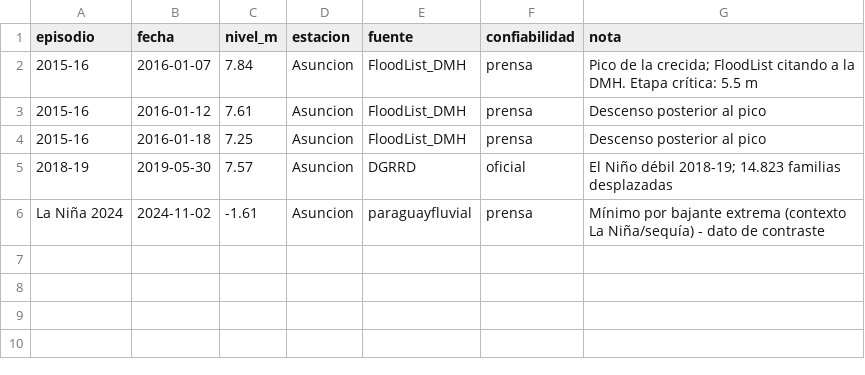
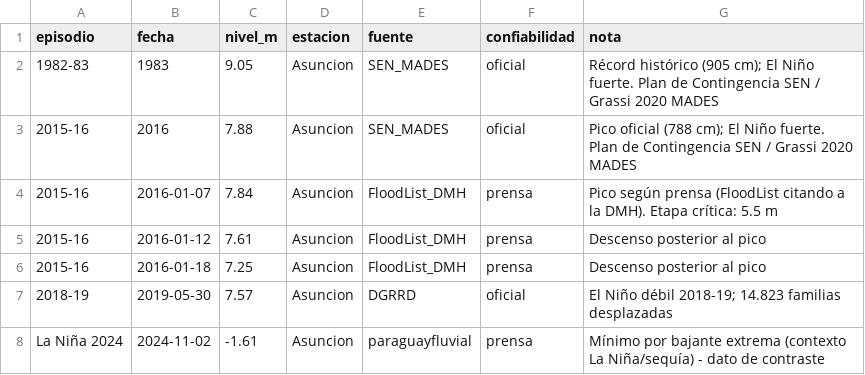
Before and after one commit to angietrinidad/seguimiento_el_nino, a CSV file: datos/nivel-rio-paraguay.csv, drawn as a sheet.

```diff
--- a/datos/nivel-rio-paraguay.csv
+++ b/datos/nivel-rio-paraguay.csv
@@ -1,3 +1,5 @@
 episodio,fecha,nivel_m,estacion,fuente,confiabilidad,nota
-2015-16,2016-01-07,7.84,Asuncion,FloodList_DMH,prensa,Pico de la crecida; FloodList citando a la DMH. Etapa crítica: 5.5 m
+1982-83,1983,9.05,Asuncion,SEN_MADES,oficial,Récord histórico (905 cm); El Niño fuerte. Plan de Contingencia SEN / Grassi 2020 MADES
+2015-16,2016,7.88,Asuncion,SEN_MADES,oficial,Pico oficial (788 cm); El Niño fuerte. Plan de Contingencia SEN / Grassi 2020 MADES
+2015-16,2016-01-07,7.84,Asuncion,FloodList_DMH,prensa,Pico según prensa (FloodList citando a la DMH). Etapa crítica: 5.5 m
 2015-16,2016-01-12,7.61,Asuncion,FloodList_DMH,prensa,Descenso posterior al pico
```
Also changed, not shown: 3 other files.
